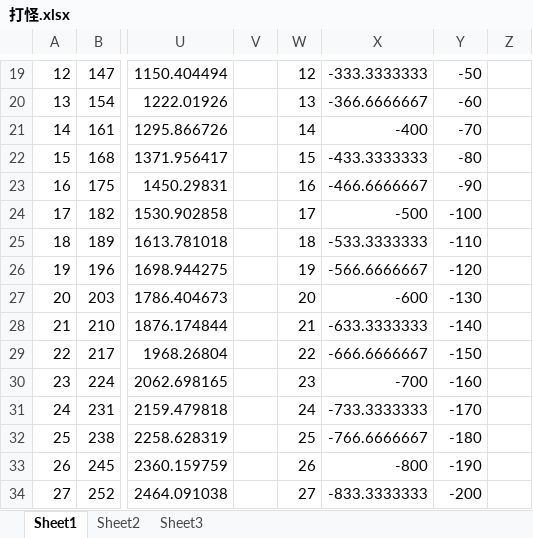
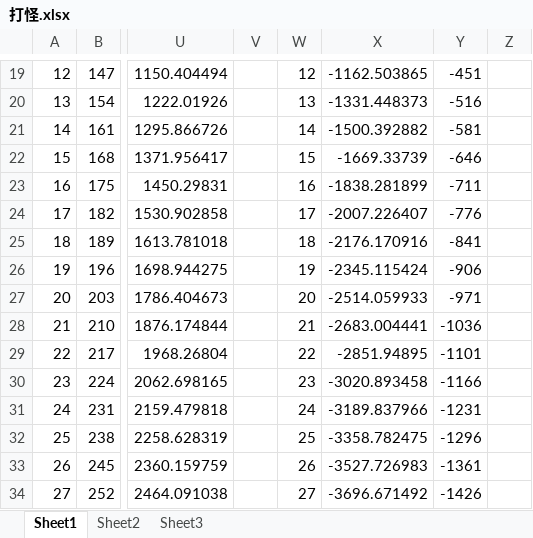
Before and after one commit to devilwalk/survive, an Excel workbook: 打怪.xlsx, sheet Sheet1, drawn as a sheet; only a part is shown, gaps mark what is left out; values as stored, in another font and other column widths than the file's, no borders; charts and pictures not drawn; the diff covers the shown part only; the diff names each change by its address in the sheet, - before the commit and + after, or states it on an @@ line.

```diff
--- a/打怪.xlsx (sheet Sheet1)
+++ b/打怪.xlsx (sheet Sheet1)
-X19: -333.3333333
+X19: -1162.503865
-Y19: -50
+Y19: -451
-X20: -366.6666667
+X20: -1331.448373
-Y20: -60
+Y20: -516
-X21: -400
+X21: -1500.392882
-Y21: -70
+Y21: -581
-X22: -433.3333333
+X22: -1669.33739
-Y22: -80
+Y22: -646
-X23: -466.6666667
+X23: -1838.281899
-Y23: -90
+Y23: -711
-X24: -500
+X24: -2007.226407
-Y24: -100
+Y24: -776
-X25: -533.3333333
+X25: -2176.170916
-Y25: -110
+Y25: -841
-X26: -566.6666667
+X26: -2345.115424
-Y26: -120
+Y26: -906
-X27: -600
+X27: -2514.059933
-Y27: -130
+Y27: -971
-X28: -633.3333333
+X28: -2683.004441
-Y28: -140
+Y28: -1036
-X29: -666.6666667
+X29: -2851.94895
-Y29: -150
+Y29: -1101
-X30: -700
+X30: -3020.893458
-Y30: -160
+Y30: -1166
-X31: -733.3333333
+X31: -3189.837966
-Y31: -170
+Y31: -1231
-X32: -766.6666667
+X32: -3358.782475
-Y32: -180
+Y32: -1296
-X33: -800
+X33: -3527.726983
-Y33: -190
+Y33: -1361
-X34: -833.3333333
+X34: -3696.671492
-Y34: -200
+Y34: -1426
```
Also changed, not shown: 178 edited cells elsewhere in this sheet, charts or pictures.
